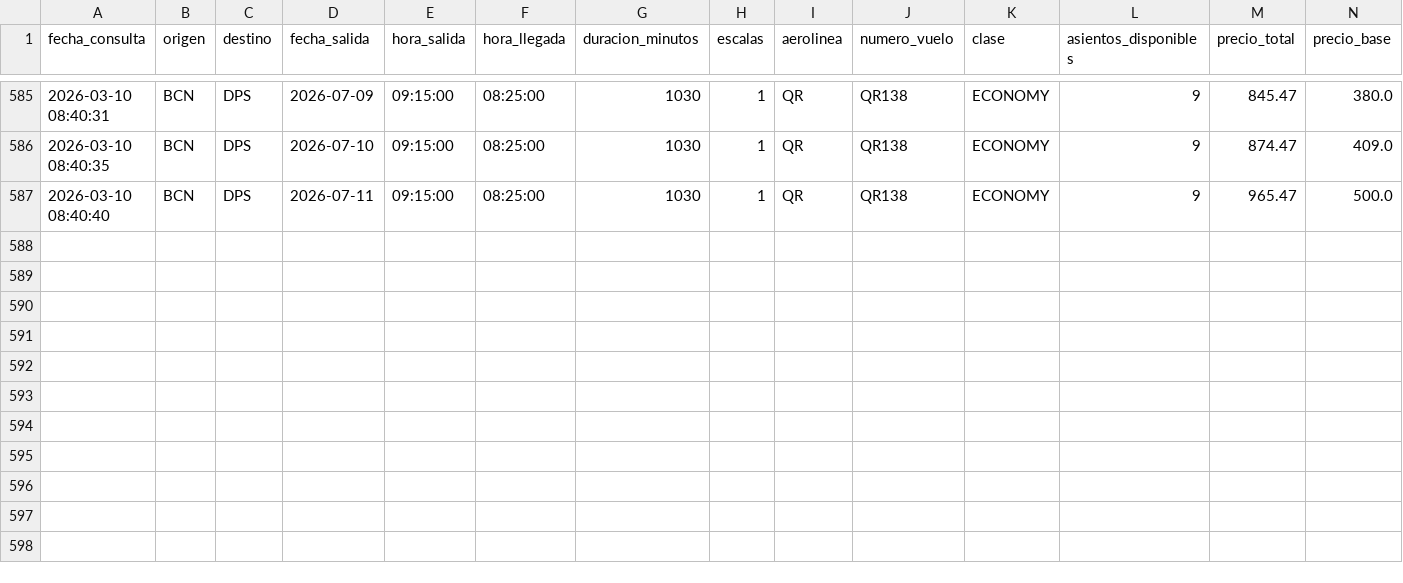
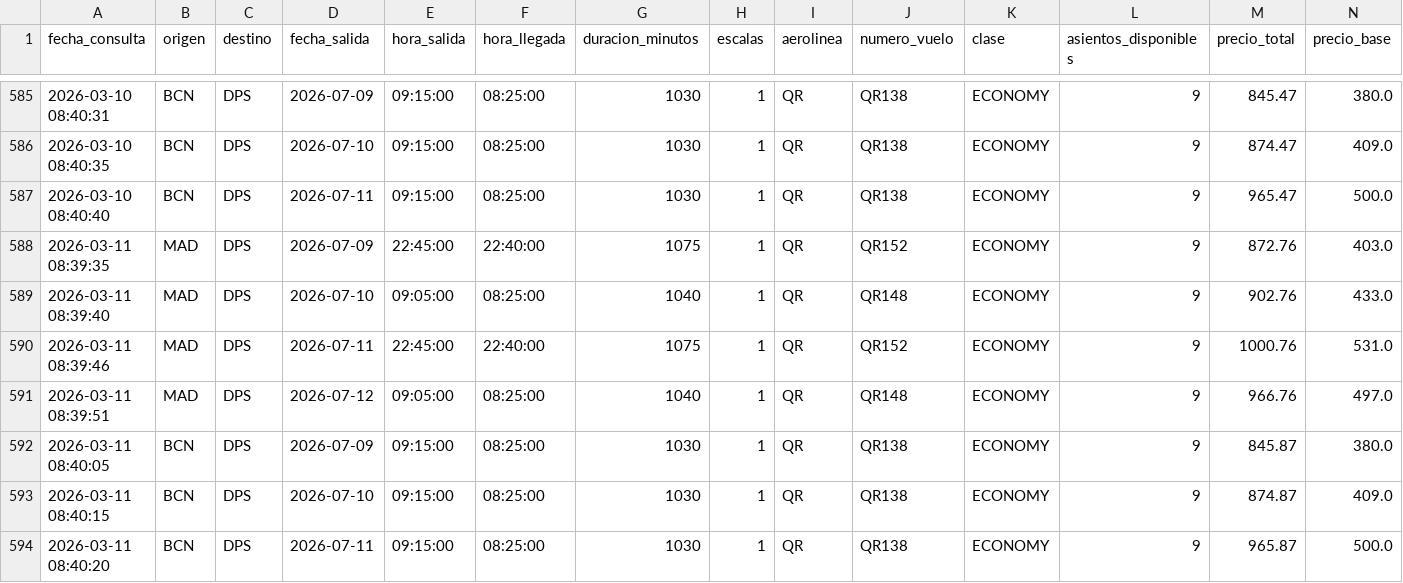
Before and after one commit to gustavintavo8/bot-vuelos-bali, a CSV file: historial_extendido.csv, drawn as a sheet; only a part is shown, gaps mark what is left out; rows hold the shown columns only; the diff names each change by its address in the sheet, - before the commit and + after, or states it on an @@ line.

Commit message:
Actualizar datos extendidos

```diff
--- a/historial_extendido.csv
+++ b/historial_extendido.csv
+row 588: 2026-03-11 08:39:35 | MAD | DPS | 2026-07-09 | 22:45:00 | 22:40:00 | 1075 | 1 | QR | QR152 | ECONOMY | 9 | 872.76 | 403.0
+row 589: 2026-03-11 08:39:40 | MAD | DPS | 2026-07-10 | 09:05:00 | 08:25:00 | 1040 | 1 | QR | QR148 | ECONOMY | 9 | 902.76 | 433.0
+row 590: 2026-03-11 08:39:46 | MAD | DPS | 2026-07-11 | 22:45:00 | 22:40:00 | 1075 | 1 | QR | QR152 | ECONOMY | 9 | 1000.76 | 531.0
+row 591: 2026-03-11 08:39:51 | MAD | DPS | 2026-07-12 | 09:05:00 | 08:25:00 | 1040 | 1 | QR | QR148 | ECONOMY | 9 | 966.76 | 497.0
+row 592: 2026-03-11 08:40:05 | BCN | DPS | 2026-07-09 | 09:15:00 | 08:25:00 | 1030 | 1 | QR | QR138 | ECONOMY | 9 | 845.87 | 380.0
+row 593: 2026-03-11 08:40:15 | BCN | DPS | 2026-07-10 | 09:15:00 | 08:25:00 | 1030 | 1 | QR | QR138 | ECONOMY | 9 | 874.87 | 409.0
+row 594: 2026-03-11 08:40:20 | BCN | DPS | 2026-07-11 | 09:15:00 | 08:25:00 | 1030 | 1 | QR | QR138 | ECONOMY | 9 | 965.87 | 500.0
```
